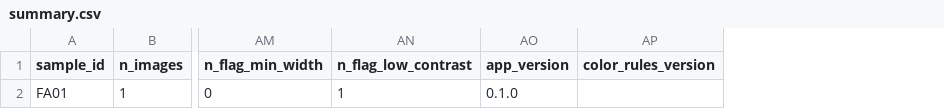
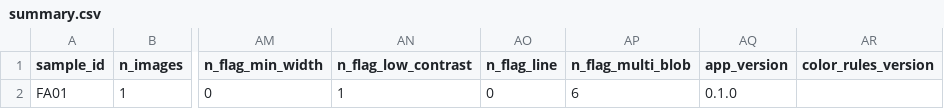
Before and after one commit to DylanSidhu03/MIPPR, a CSV file: prototype/results/fragment_area_sample/summary.csv, drawn as a sheet; only a part is shown, gaps mark what is left out; the diff names each change by its address in the sheet, - before the commit and + after, or states it on an @@ line.

```diff
--- a/prototype/results/fragment_area_sample/summary.csv
+++ b/prototype/results/fragment_area_sample/summary.csv
+column AO (n_flag_line), row 2: 0
+column AP (n_flag_multi_blob), row 2: 6
```
Also changed, not shown: prototype/results/fragment_area_sample/particles.csv, 30 other files.
